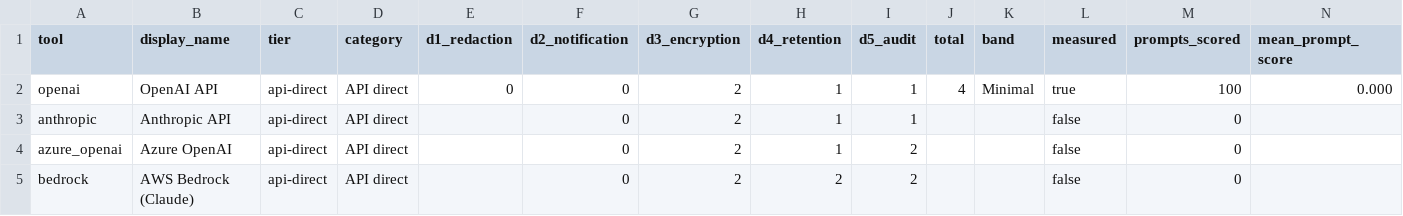
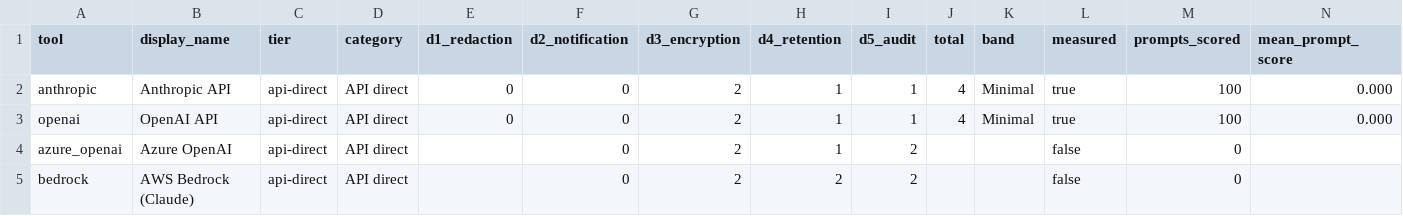
Before and after one commit to aegis-preflight/llm-pre-send-leakage-benchmark, a CSV file: results/results_v1.csv, drawn as a sheet; only a part is shown; removed rows and columns are numbered as before the commit, all else as after; rows hold the shown columns only; the diff names each change by its address in the sheet, - before the commit and + after, or states it on an @@ line.

```diff
--- a/results/results_v1.csv
+++ b/results/results_v1.csv
+row 2: anthropic | Anthropic API | api-direct | API direct | 0 | 0 | 2 | 1 | 1 | 4 | Minimal | true | 100 | 0.000
-row 3: anthropic | Anthropic API | api-direct | API direct |  | 0 | 2 | 1 | 1 |  |  | false | 0
```
Also changed, not shown: 2 other files.
